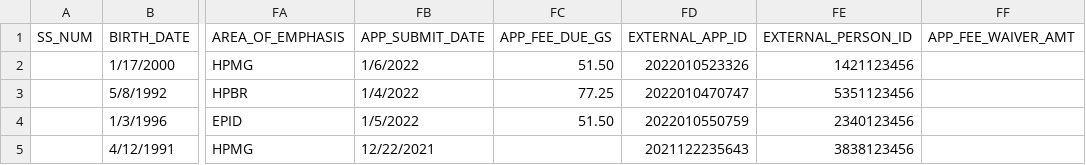
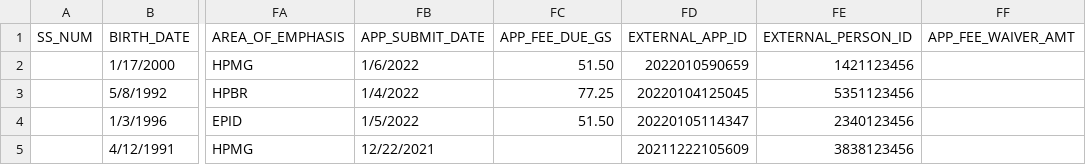
Before and after one commit to Hyperbloom-AI/electron-python-baseplate, a CSV file: Public_Health_20220305153816.csv (was Public_Health_20220304153005.csv), drawn as a sheet; only a part is shown, gaps mark what is left out; the diff names each change by its address in the sheet, - before the commit and + after, or states it on an @@ line.

```diff
--- a/Public_Health_20220304153005.csv
+++ b/Public_Health_20220305153816.csv
-FD2 (EXTERNAL_APP_ID): 2022010523326
+FD2 (EXTERNAL_APP_ID): 2022010590659
-FD3 (EXTERNAL_APP_ID): 2022010470747
+FD3 (EXTERNAL_APP_ID): 20220104125045
-FD4 (EXTERNAL_APP_ID): 2022010550759
+FD4 (EXTERNAL_APP_ID): 20220105114347
-FD5 (EXTERNAL_APP_ID): 2021122235643
+FD5 (EXTERNAL_APP_ID): 20211222105609
```
Also changed, not shown: 4 other files.
